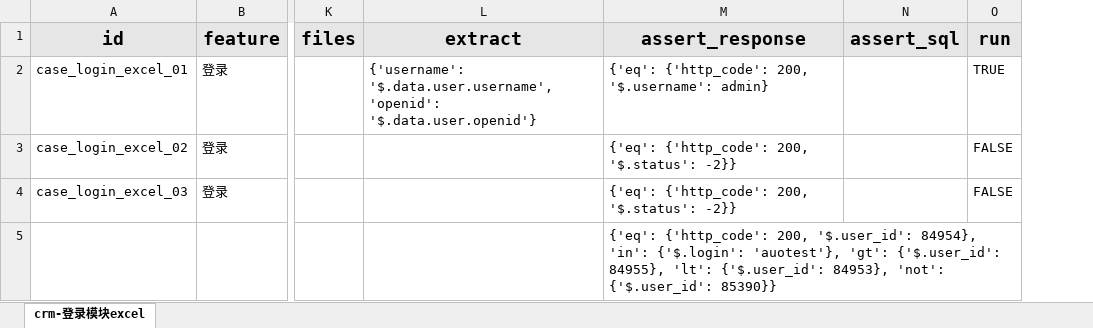
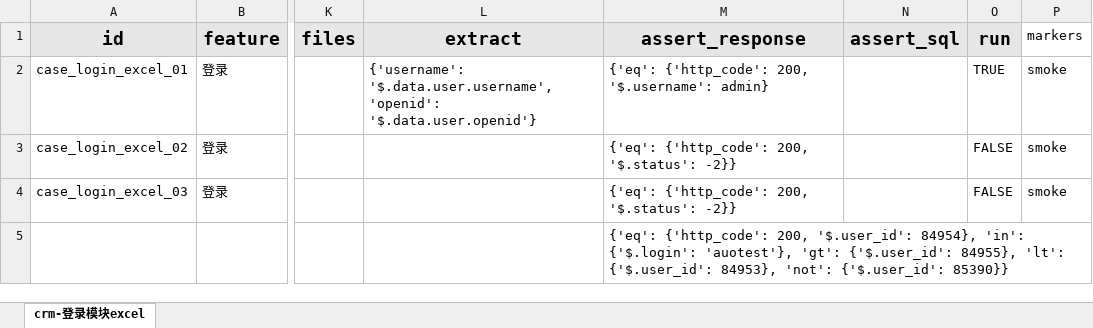
Before and after one commit to wb199706047072/ApiAutoFramework, an Excel workbook: interfaces/projects/workspace/test_crm.xlsx, sheet crm-登录模块excel, drawn as a sheet; only a part is shown, gaps mark what is left out; values as stored, in another font and other column widths than the file's, no borders; the diff names each change by its address in the sheet, - before the commit and + after, or states it on an @@ line.

Commit message:
修复 excel 用例读取失败问题

```diff
--- a/interfaces/projects/workspace/test_crm.xlsx (sheet crm-登录模块excel)
+++ b/interfaces/projects/workspace/test_crm.xlsx (sheet crm-登录模块excel)
+column P (markers), rows 2-4: all smoke
```
Also changed, not shown: 6 other files.
